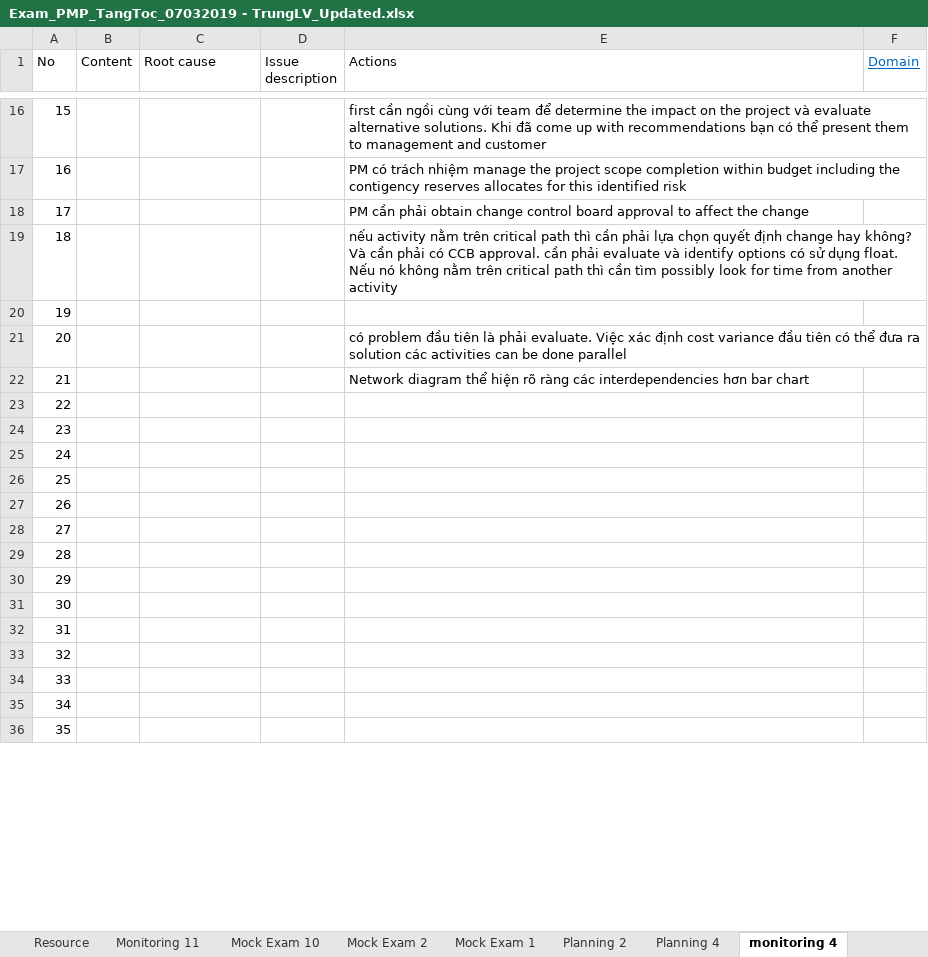
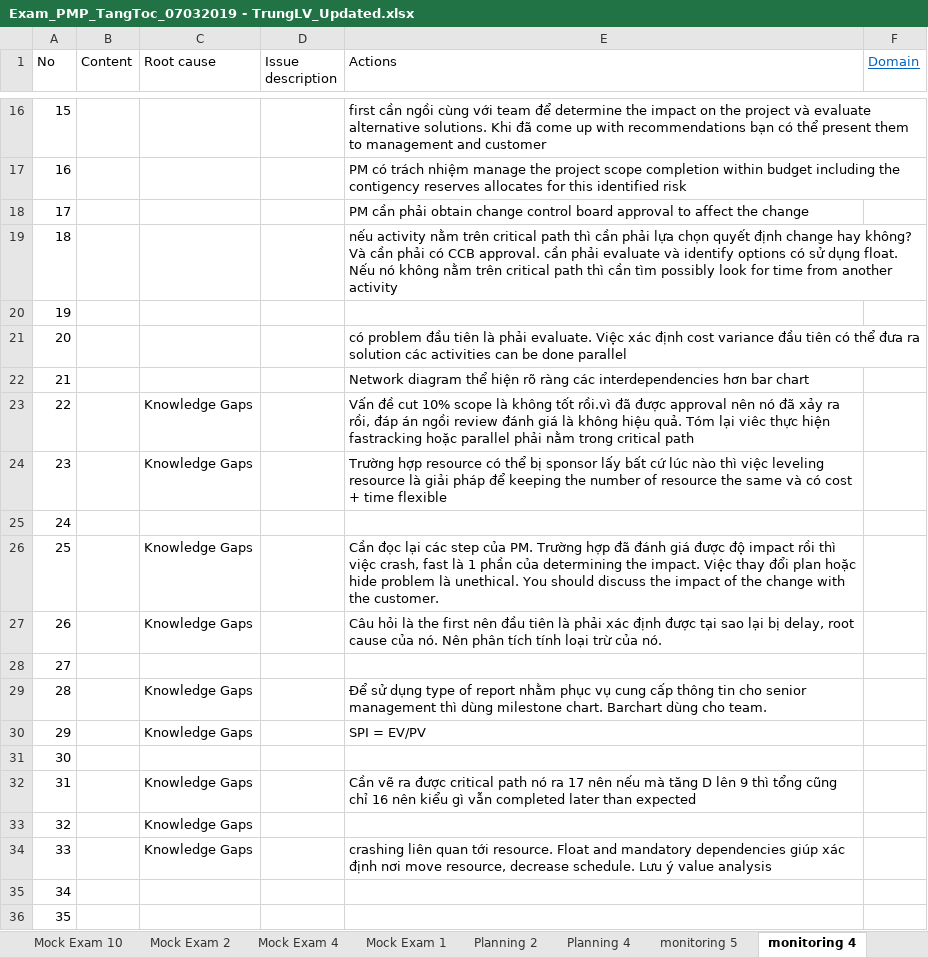
Before and after one commit to trunglv2010/EBill, an Excel workbook: 10_Management/Exam_PMP_TangToc_07032019 - TrungLV_Updated.xlsx, sheet monitoring 4, drawn as a sheet; only a part is shown, gaps mark what is left out; values as stored, in another font and other column widths than the file's, no borders; the diff covers the shown part only; the diff names each change by its address in the sheet, - before the commit and + after, or states it on an @@ line.

```diff
--- a/10_Management/Exam_PMP_TangToc_07032019 - TrungLV_Updated.xlsx (sheet monitoring 4)
+++ b/10_Management/Exam_PMP_TangToc_07032019 - TrungLV_Updated.xlsx (sheet monitoring 4)
+sheet tab: Mock Exam 4
+sheet tab: monitoring 5
-C23:C24 (Root cause): (empty)
+C23:C24 (Root cause): Knowledge Gaps
-E23 (Actions): (empty)
+E23 (Actions): Vấn đề cut 10% scope là không tốt rồi.vì đã được approval nên nó đã xảy ra rồi, đáp án ngồi review đánh giá là không hiệu quả. Tóm lại viêc thực hiện fastracking hoặc parallel phải nằm trong critical path
-E24 (Actions): (empty)
+E24 (Actions): Trường hợp resource có thể bị sponsor lấy bất cứ lúc nào thì việc leveling resource là giải pháp để keeping the number of resource the same và có cost + time flexible
-C26:C27 (Root cause): (empty)
+C26:C27 (Root cause): Knowledge Gaps
-E26 (Actions): (empty)
+E26 (Actions): Cần đọc lại các step của PM. Trường hợp đã đánh giá được độ impact rồi thì việc crash, fast là 1 phần của determining the impact. Việc thay đổi plan hoặc hide problem là unethical. You should discuss the impact of the change with the customer.
-E27 (Actions): (empty)
+E27 (Actions): Câu hỏi là the first nên đầu tiên là phải xác định được tại sao lại bị delay, root cause của nó. Nên phân tích tính loại trừ của nó.
-C29:C30 (Root cause): (empty)
+C29:C30 (Root cause): Knowledge Gaps
-E29 (Actions): (empty)
+E29 (Actions): Để sử dụng type of report nhằm phục vụ cung cấp thông tin cho senior management thì dùng milestone chart. Barchart dùng cho team.
-E30 (Actions): (empty)
+E30 (Actions): SPI = EV/PV
-C32:C34 (Root cause): (empty)
+C32:C34 (Root cause): Knowledge Gaps
-E32 (Actions): (empty)
+E32 (Actions): Cần vẽ ra được critical path nó ra 17 nên nếu mà tăng D lên 9 thì tổng cũng chỉ 16 nên kiểu gì vẫn completed later than expected
-E34 (Actions): (empty)
+E34 (Actions): crashing liên quan tới resource. Float and mandatory dependencies giúp xác định nơi move resource, decrease schedule. Lưu ý value analysis
```
Also changed, not shown: 17 edited cells elsewhere in this sheet, sheet study plan, other sheet tabs, formulas that keep their value, 1 other file.
